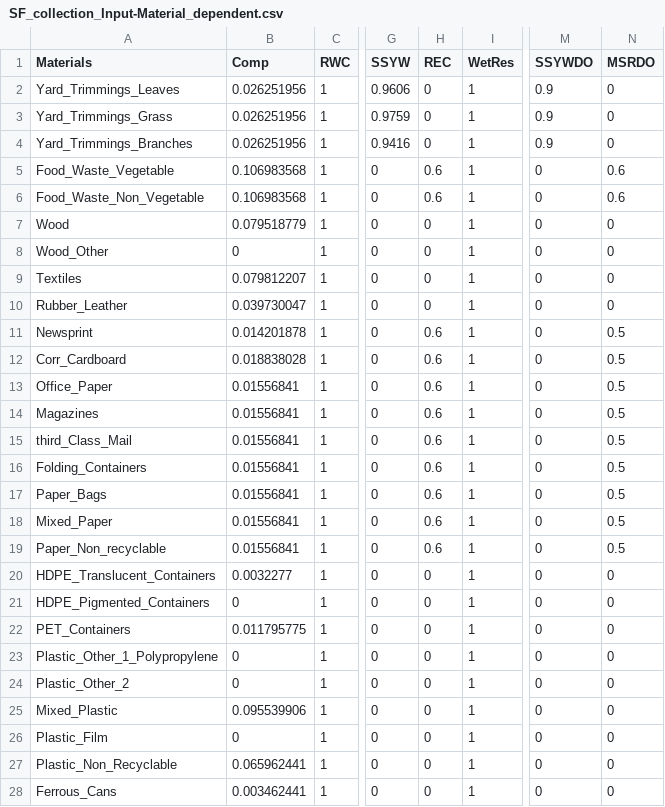
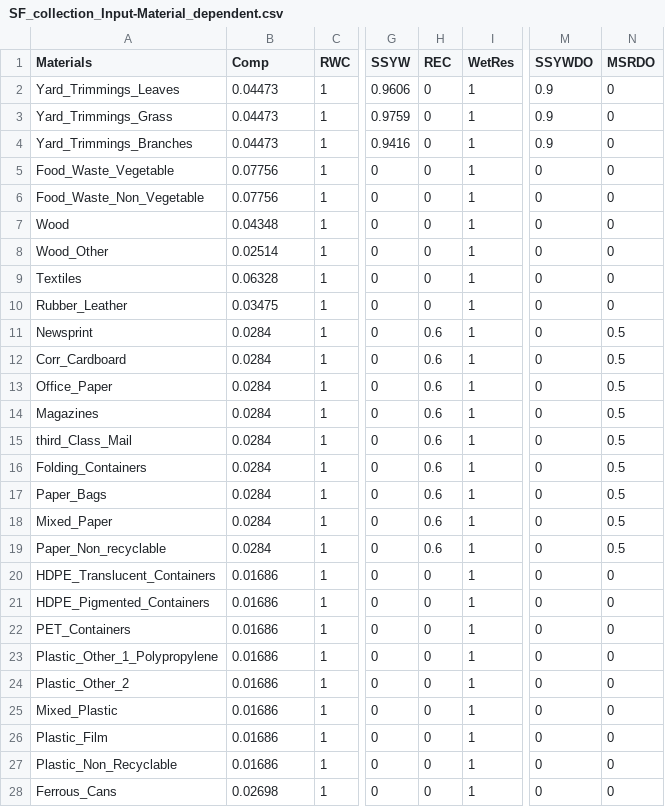
Before and after one commit to SwolfPy-Project/swolfpy-inputdata, a CSV file: swolfpy_inputdata/Data/SF_collection_Input-Material_dependent.csv, drawn as a sheet; only a part is shown, gaps mark what is left out; the diff covers the shown part only; the diff names each change by its address in the sheet, - before the commit and + after, or states it on an @@ line.

Commit message:
update gen composition

```diff
--- a/swolfpy_inputdata/Data/SF_collection_Input-Material_dependent.csv
+++ b/swolfpy_inputdata/Data/SF_collection_Input-Material_dependent.csv
-B2:B4 (Comp): 0.026251956
+B2:B4 (Comp): 0.04473
-B5:B6 (Comp): 0.106983568
+B5:B6 (Comp): 0.07756
-H5:H6 (REC): 0.6
+H5:H6 (REC): 0
-N5:N6 (MSRDO): 0.6
+N5:N6 (MSRDO): 0
-B7 (Comp): 0.079518779
+B7 (Comp): 0.04348
-B8 (Comp): 0
+B8 (Comp): 0.02514
-B9 (Comp): 0.079812207
+B9 (Comp): 0.06328
-B10 (Comp): 0.039730047
+B10 (Comp): 0.03475
-B11 (Comp): 0.014201878
+B11 (Comp): 0.0284
-B12 (Comp): 0.018838028
+B12 (Comp): 0.0284
-B13:B19 (Comp): 0.01556841
+B13:B19 (Comp): 0.0284
-B20 (Comp): 0.0032277
+B20 (Comp): 0.01686
-B21 (Comp): 0
+B21 (Comp): 0.01686
-B22 (Comp): 0.011795775
+B22 (Comp): 0.01686
-B23:B24 (Comp): 0
+B23:B24 (Comp): 0.01686
-B25 (Comp): 0.095539906
+B25 (Comp): 0.01686
-B26 (Comp): 0
+B26 (Comp): 0.01686
-B27 (Comp): 0.065962441
+B27 (Comp): 0.01686
-B28 (Comp): 0.003462441
+B28 (Comp): 0.02698
```
Also changed, not shown: 12 edited cells elsewhere in this file.
